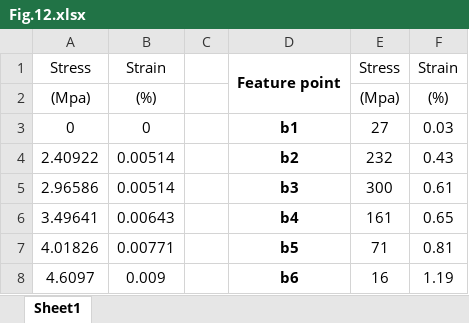
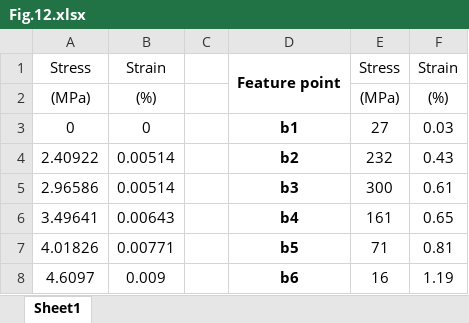
Before and after one commit to TianhaoXu027/1, an Excel workbook: Fig.12.xlsx, sheet Sheet1, drawn as a sheet; only a part is shown; values as stored, in another font and other column widths than the file's, no borders; the diff names each change by its address in the sheet, - before the commit and + after, or states it on an @@ line.

```diff
--- a/Fig.12.xlsx (sheet Sheet1)
+++ b/Fig.12.xlsx (sheet Sheet1)
-A2: (Mpa)
+A2: (MPa)
-E2: (Mpa)
+E2: (MPa)
```
Also changed, not shown: Fig.9.xlsx.
